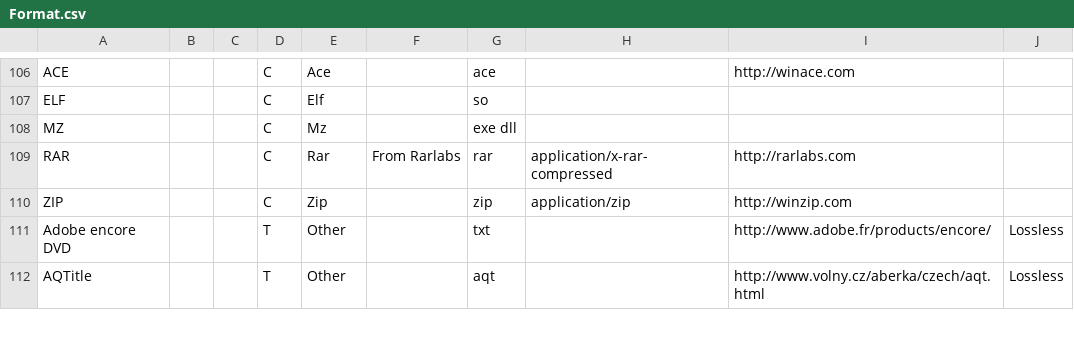
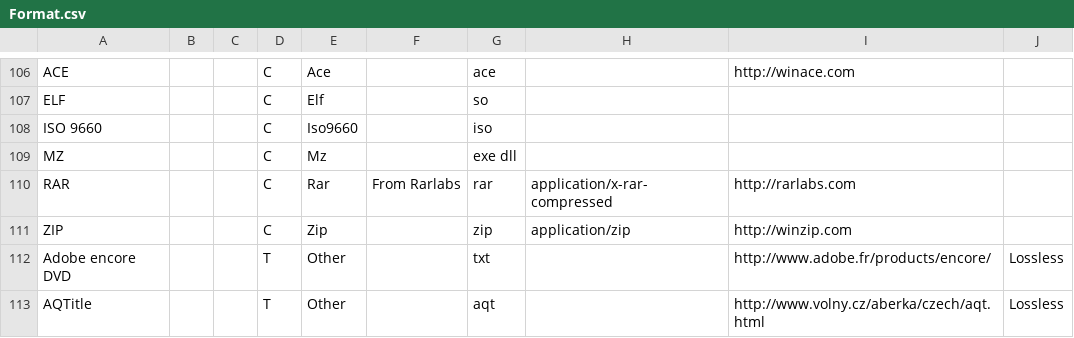
Before and after one commit to beppec56/MediaInfo-git_svn, a CSV file: Source/Ressource/Text/DataBase/Format.csv, drawn as a sheet; only a part is shown, gaps mark what is left out; the diff names each change by its address in the sheet, - before the commit and + after, or states it on an @@ line.

```diff
--- a/Source/Ressource/Text/DataBase/Format.csv
+++ b/Source/Ressource/Text/DataBase/Format.csv
+row 108: ISO 9660 |  |  | C | Iso9660 |  | iso
```
Also changed, not shown: 13 other files.
